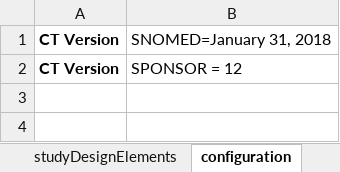
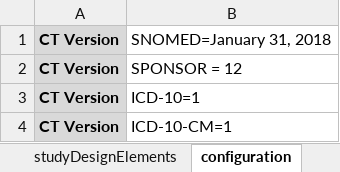
Before and after one commit to cdisc-org/DDF-RA, an Excel workbook: Documents/Examples/NCT04320615/Roche_NCT04320615_COVID.xlsx, sheet configuration, drawn as a sheet; values as stored, in another font and other column widths than the file's, no borders; the diff names each change by its address in the sheet, - before the commit and + after, or states it on an @@ line.

```diff
--- a/Documents/Examples/NCT04320615/Roche_NCT04320615_COVID.xlsx (sheet configuration)
+++ b/Documents/Examples/NCT04320615/Roche_NCT04320615_COVID.xlsx (sheet configuration)
-A1:A2 fill: none
+A1:A2 fill: #D9D9D9
+row 3: CT Version | ICD-10=1
+row 4: CT Version | ICD-10-CM=1
```
Also changed, not shown: sheet studyDesignII, sheet study, Documents/Examples/CDISC_Pilot/CDISC_Pilot_Study.xlsx, Documents/Examples/NCT03421379/EliLilly_NCT03421379_Diabetes.xlsx, 9 other files.
